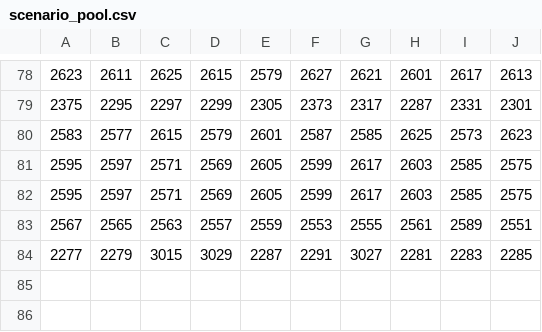
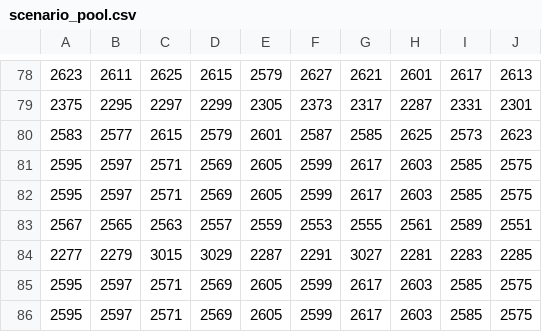
Before and after one commit to LihengXu/WPSS, a CSV file: scenario_pool/scenario_pool.csv, drawn as a sheet; only a part is shown, gaps mark what is left out.

```diff
--- a/scenario_pool/scenario_pool.csv
+++ b/scenario_pool/scenario_pool.csv
@@ -84 +84,3 @@
 2277,2279,3015,3029,2287,2291,3027,2281,2283,2285
+2595,2597,2571,2569,2605,2599,2617,2603,2585,2575
+2595,2597,2571,2569,2605,2599,2617,2603,2585,2575
```
Also changed, not shown: 1 other file.
